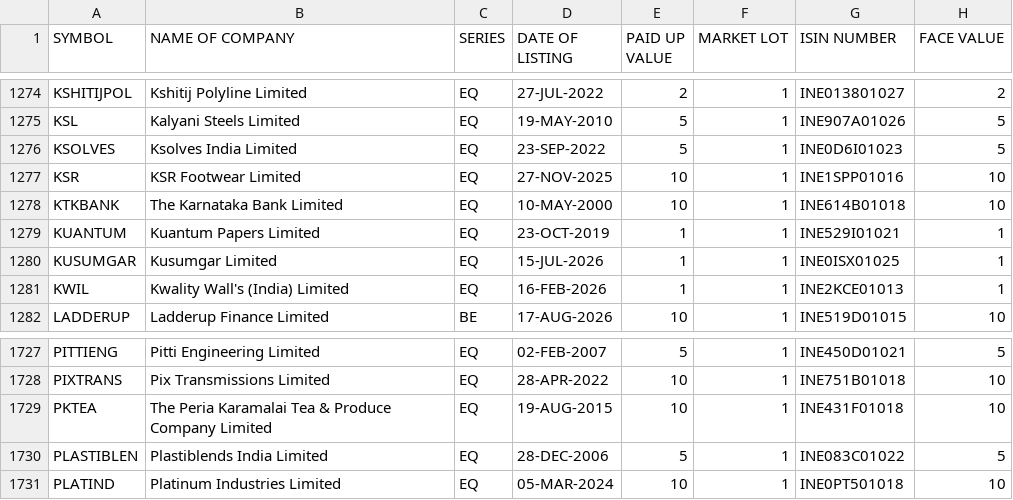
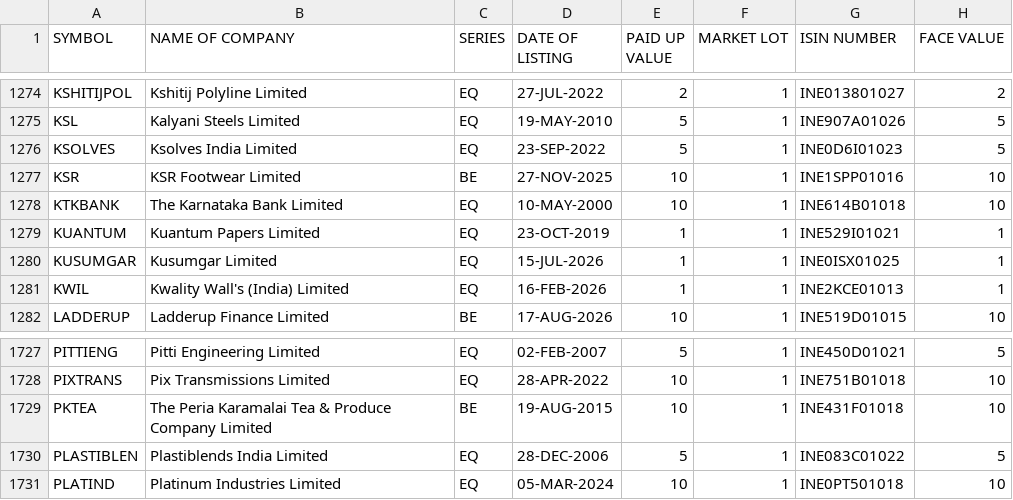
Before and after one commit to krishnaoj-stack/Stock---Dashboard, a CSV file: data/reference/nse_equity_master.csv, drawn as a sheet; only a part is shown, gaps mark what is left out; the diff covers the shown part only.

```diff
--- a/data/reference/nse_equity_master.csv
+++ b/data/reference/nse_equity_master.csv
@@ -1276,3 +1276,3 @@ KSL,Kalyani Steels Limited,EQ,19-MAY-2010,5,1,INE907A01026,5
 KSOLVES,Ksolves India Limited,EQ,23-SEP-2022,5,1,INE0D6I01023,5
-KSR,KSR Footwear Limited,EQ,27-NOV-2025,10,1,INE1SPP01016,10
+KSR,KSR Footwear Limited,BE,27-NOV-2025,10,1,INE1SPP01016,10
 KTKBANK,The Karnataka Bank Limited,EQ,10-MAY-2000,10,1,INE614B01018,10
@@ -1728,3 +1728,3 @@ PITTIENG,Pitti Engineering Limited,EQ,02-FEB-2007,5,1,INE450D01021,5
 PIXTRANS,Pix Transmissions Limited,EQ,28-APR-2022,10,1,INE751B01018,10
-PKTEA,The Peria Karamalai Tea & Produce Company Limited,EQ,19-AUG-2015,10,1,INE431F01018,10
+PKTEA,The Peria Karamalai Tea & Produce Company Limited,BE,19-AUG-2015,10,1,INE431F01018,10
 PLASTIBLEN,Plastiblends India Limited,EQ,28-DEC-2006,5,1,INE083C01022,5
```
Also changed, not shown: 1 added row and 5 edited cells elsewhere in this file, data/output/latest.csv.
